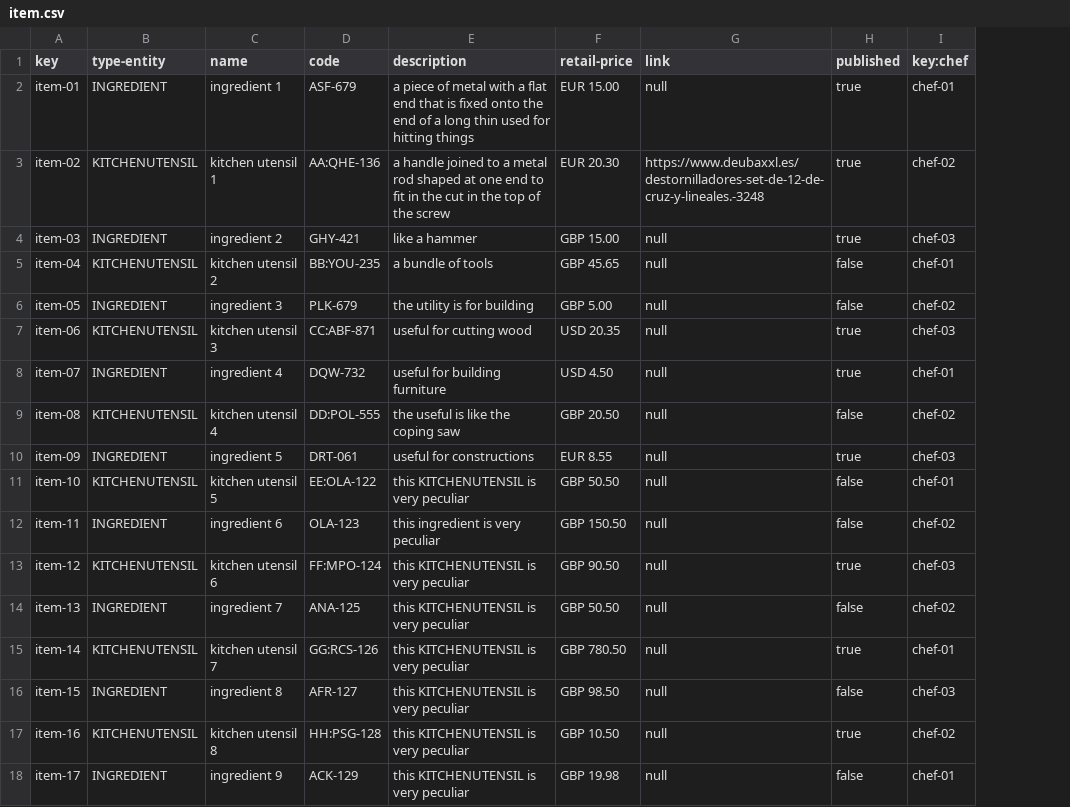
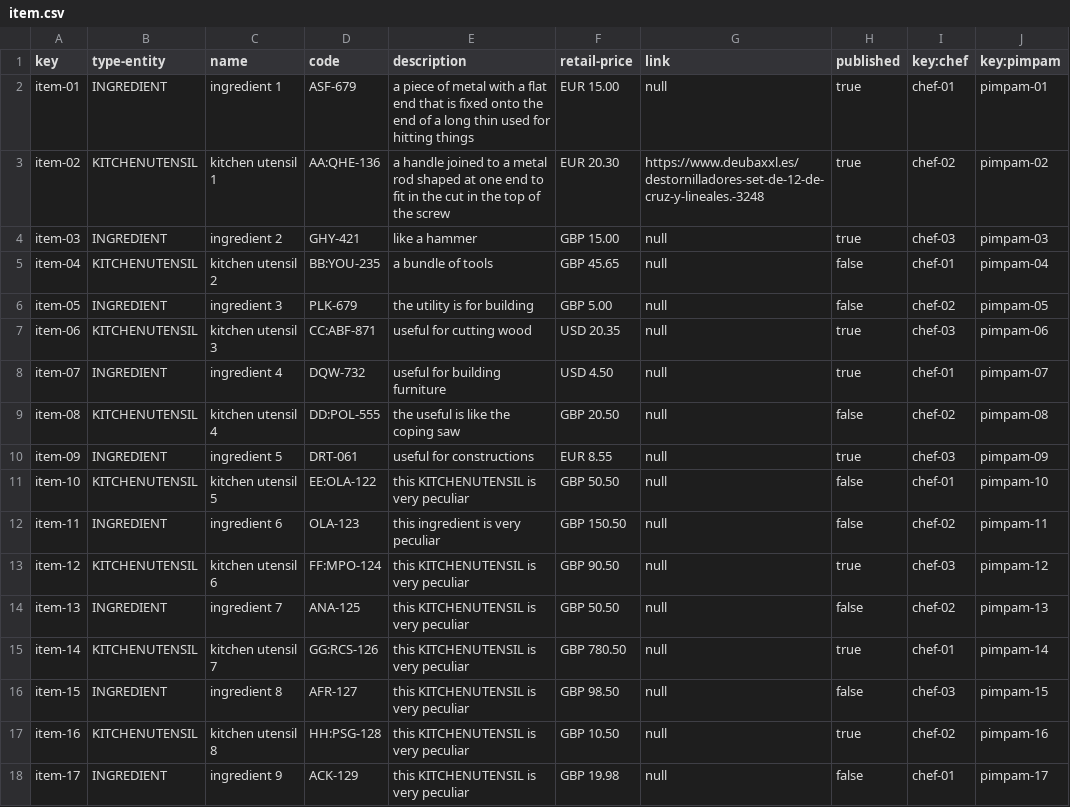
Before and after one commit to rubsuadav/Acme-Recipes-22.8, a CSV file: src/main/webapp/WEB-INF/resources/sample-data/item.csv, drawn as a sheet; the diff names each change by its address in the sheet, - before the commit and + after, or states it on an @@ line.

```diff
--- a/src/main/webapp/WEB-INF/resources/sample-data/item.csv
+++ b/src/main/webapp/WEB-INF/resources/sample-data/item.csv
+column J (key:pimpam), rows 2-18: pimpam-01 | pimpam-02 | pimpam-03 | pimpam-04 | pimpam-05 | pimpam-06 | pimpam-07 | pimpam-08 | pimpam-09 | pimpam-10 | pimpam-11 | pimpam-12 | pimpam-13 | pimpam-14 | pimpam-15 | pimpam-16 | pimpam-17
```
Also changed, not shown: 2 other files.
